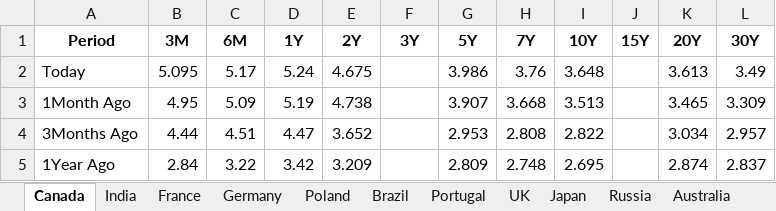
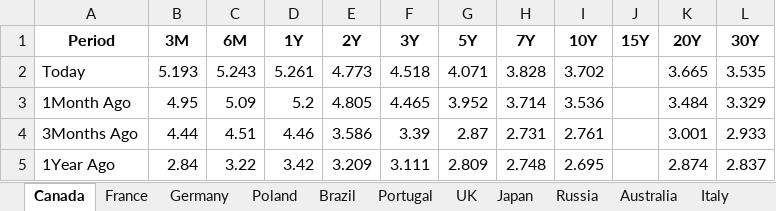
Before and after one commit to vlaranjo/Vasconomics_Dashboard, an Excel workbook: Weekly Files/Fixed Income/Multi_Yield_Curves.xlsx, sheet Canada, drawn as a sheet; values as stored, in another font and other column widths than the file's, no borders; the diff names each change by its address in the sheet, - before the commit and + after, or states it on an @@ line.

```diff
--- a/Weekly Files/Fixed Income/Multi_Yield_Curves.xlsx (sheet Canada)
+++ b/Weekly Files/Fixed Income/Multi_Yield_Curves.xlsx (sheet Canada)
-sheet tab: India
-B2 (3M): 5.095
+B2 (3M): 5.193
-C2 (6M): 5.17
+C2 (6M): 5.243
-D2 (1Y): 5.24
+D2 (1Y): 5.261
-E2 (2Y): 4.675
+E2 (2Y): 4.773
-F2 (3Y): (empty)
+F2 (3Y): 4.518
-G2 (5Y): 3.986
+G2 (5Y): 4.071
-H2 (7Y): 3.76
+H2 (7Y): 3.828
-I2 (10Y): 3.648
+I2 (10Y): 3.702
-K2 (20Y): 3.613
+K2 (20Y): 3.665
-L2 (30Y): 3.49
+L2 (30Y): 3.535
-D3 (1Y): 5.19
+D3 (1Y): 5.2
-E3 (2Y): 4.738
+E3 (2Y): 4.805
-F3 (3Y): (empty)
+F3 (3Y): 4.465
-G3 (5Y): 3.907
+G3 (5Y): 3.952
-H3 (7Y): 3.668
+H3 (7Y): 3.714
-I3 (10Y): 3.513
+I3 (10Y): 3.536
-K3 (20Y): 3.465
+K3 (20Y): 3.484
-L3 (30Y): 3.309
+L3 (30Y): 3.329
-D4 (1Y): 4.47
+D4 (1Y): 4.46
-E4 (2Y): 3.652
+E4 (2Y): 3.586
-F4 (3Y): (empty)
+F4 (3Y): 3.39
-G4 (5Y): 2.953
+G4 (5Y): 2.87
-H4 (7Y): 2.808
+H4 (7Y): 2.731
-I4 (10Y): 2.822
+I4 (10Y): 2.761
-K4 (20Y): 3.034
+K4 (20Y): 3.001
-L4 (30Y): 2.957
+L4 (30Y): 2.933
-F5 (3Y): (empty)
+F5 (3Y): 3.111
```
Also changed, not shown: sheet Germany, sheet France, sheet UK, sheet Italy, sheet Switzerland, sheet Japan, 7 more sheets.
